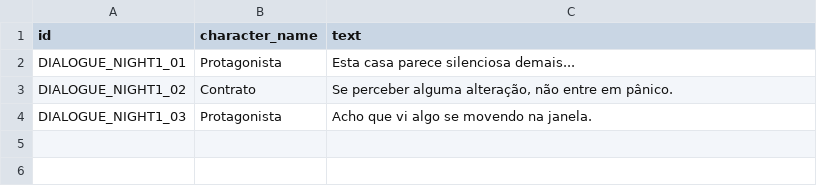
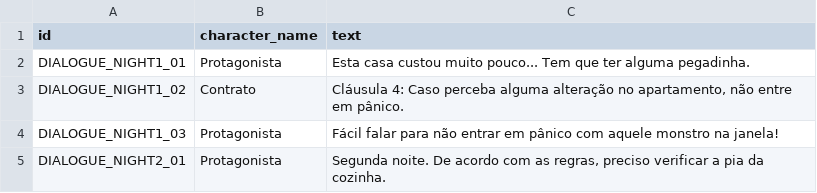
Before and after one commit to Joseinaciomf/GameJamPlus, a CSV file: Assets/Dialogues/Dialogues.csv, drawn as a sheet.

```diff
--- a/Assets/Dialogues/Dialogues.csv
+++ b/Assets/Dialogues/Dialogues.csv
@@ -1,4 +1,5 @@
 id,character_name,text
-DIALOGUE_NIGHT1_01,Protagonista,"Esta casa parece silenciosa demais..."
-DIALOGUE_NIGHT1_02,Contrato,"Se perceber alguma alteração, não entre em pânico."
-DIALOGUE_NIGHT1_03,Protagonista,"Acho que vi algo se movendo na janela."
+DIALOGUE_NIGHT1_01,Protagonista,"Esta casa custou muito pouco... Tem que ter alguma pegadinha."
+DIALOGUE_NIGHT1_02,Contrato,"Cláusula 4: Caso perceba alguma alteração no apartamento, não entre em pânico."
+DIALOGUE_NIGHT1_03,Protagonista,"Fácil falar para não entrar em pânico com aquele monstro na janela!"
+DIALOGUE_NIGHT2_01,Protagonista,"Segunda noite. De acordo com as regras, preciso verificar a pia da cozinha."
```
Also changed, not shown: 10 other files.
